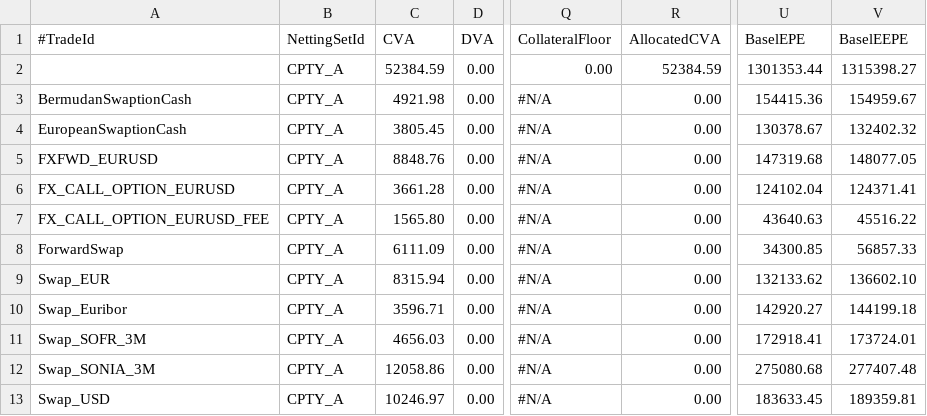
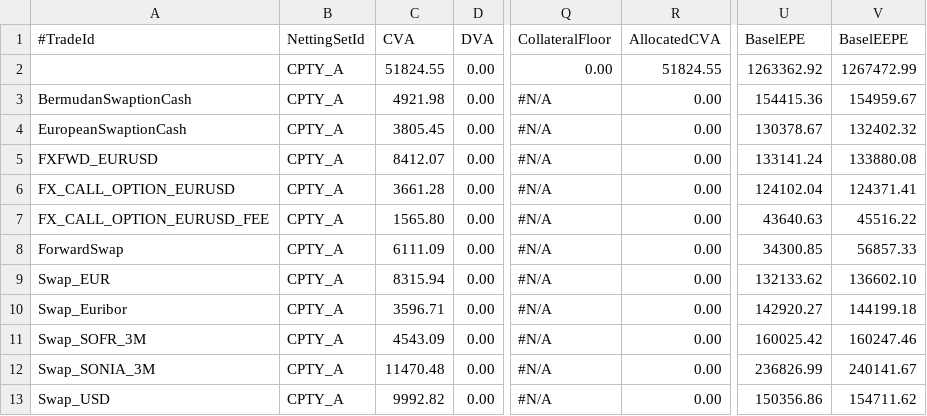
Before and after one commit to OpenSourceRisk/Engine, a CSV file: Examples/InitialMargin/ExpectedOutput/Dim2/AmcCg/xva.csv, drawn as a sheet; only a part is shown, gaps mark what is left out; the diff names each change by its address in the sheet, - before the commit and + after, or states it on an @@ line.

```diff
--- a/Examples/InitialMargin/ExpectedOutput/Dim2/AmcCg/xva.csv
+++ b/Examples/InitialMargin/ExpectedOutput/Dim2/AmcCg/xva.csv
-C2 (CVA): 52384.59
+C2 (CVA): 51824.55
-R2 (AllocatedCVA): 52384.59
+R2 (AllocatedCVA): 51824.55
-U2 (BaselEPE): 1301353.44
+U2 (BaselEPE): 1263362.92
-V2 (BaselEEPE): 1315398.27
+V2 (BaselEEPE): 1267472.99
-C5 (CVA): 8848.76
+C5 (CVA): 8412.07
-U5 (BaselEPE): 147319.68
+U5 (BaselEPE): 133141.24
-V5 (BaselEEPE): 148077.05
+V5 (BaselEEPE): 133880.08
-C11 (CVA): 4656.03
+C11 (CVA): 4543.09
-U11 (BaselEPE): 172918.41
+U11 (BaselEPE): 160025.42
-V11 (BaselEEPE): 173724.01
+V11 (BaselEEPE): 160247.46
-C12 (CVA): 12058.86
+C12 (CVA): 11470.48
-U12 (BaselEPE): 275080.68
+U12 (BaselEPE): 236826.99
-V12 (BaselEEPE): 277407.48
+V12 (BaselEEPE): 240141.67
-C13 (CVA): 10246.97
+C13 (CVA): 9992.82
-U13 (BaselEPE): 183633.45
+U13 (BaselEPE): 150356.86
-V13 (BaselEEPE): 189359.81
+V13 (BaselEEPE): 154711.62
```
Also changed, not shown: Examples/InitialMargin/ExpectedOutput/Dim2/AmcCg/exposure_nettingset_CPTY_A.csv, Examples/InitialMargin/ExpectedOutput/Dim2/AmcCg/exposure_trade_FXFWD_EURUSD.csv, 4 other files.
